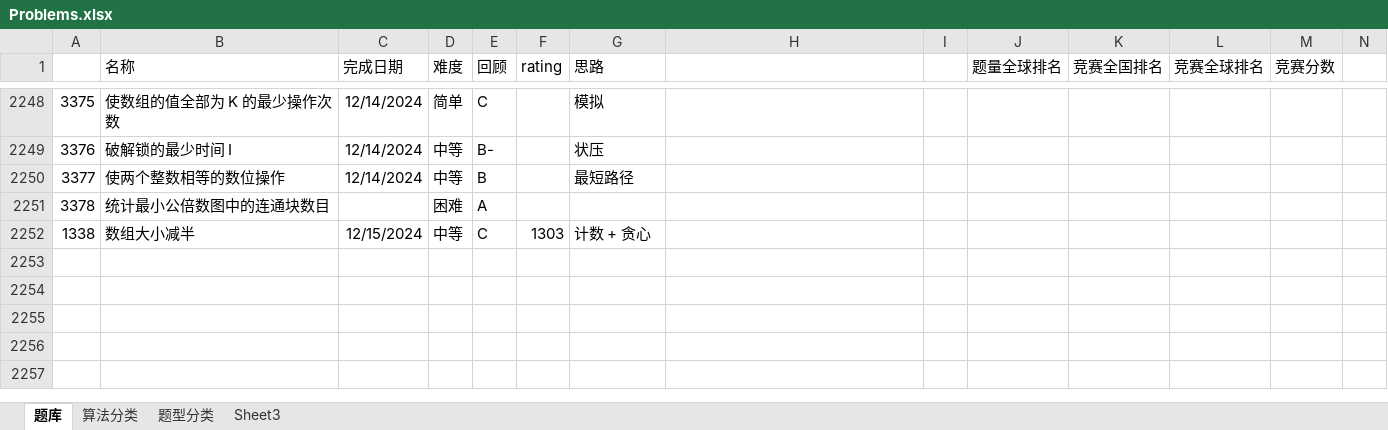
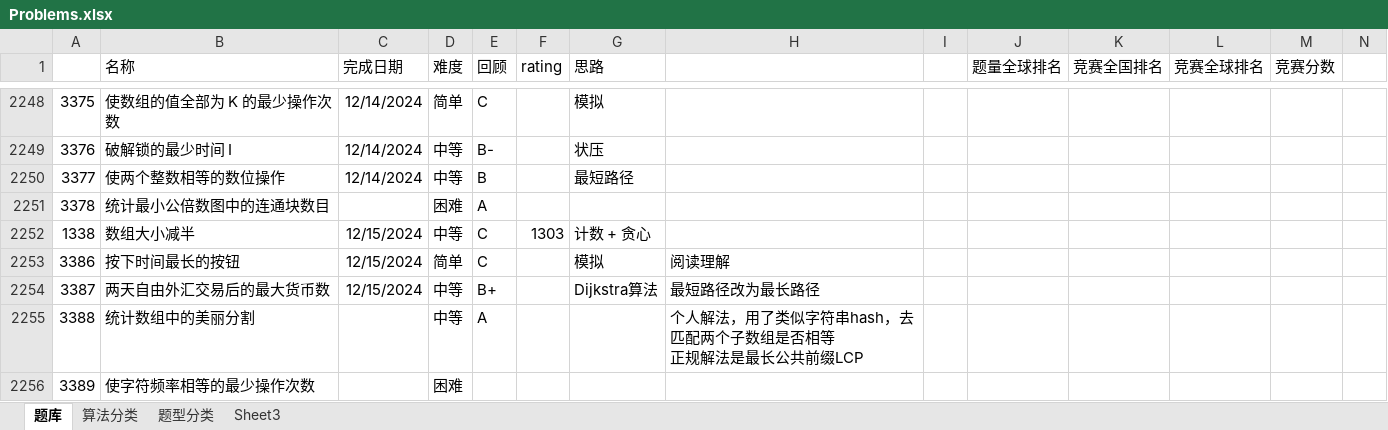
Before and after one commit to wangsun39/leetcode, an Excel workbook: Problems.xlsx, sheet 题库, drawn as a sheet; only a part is shown, gaps mark what is left out; values as stored, in another font and other column widths than the file's, no borders; charts and pictures not drawn; ↵ is a line break in a cell; the diff names each change by its address in the sheet, - before the commit and + after, or states it on an @@ line.

```diff
--- a/Problems.xlsx (sheet 题库)
+++ b/Problems.xlsx (sheet 题库)
+row 2253: 3386 | 按下时间最长的按钮 | 12/15/2024 | 简单 | C |  | 模拟 | 阅读理解
+row 2254: 3387 | 两天自由外汇交易后的最大货币数 | 12/15/2024 | 中等 | B+ |  | Dijkstra算法 | 最短路径改为最长路径
+row 2255: 3388 | 统计数组中的美丽分割 |  | 中等 | A |  |  | 个人解法，用了类似字符串hash，去匹配两个子数组是否相等 ↵ 正规解法是最长公共前缀LCP
+row 2256: 3389 | 使字符频率相等的最少操作次数 |  | 困难
```
Also changed, not shown: 5 other files.
